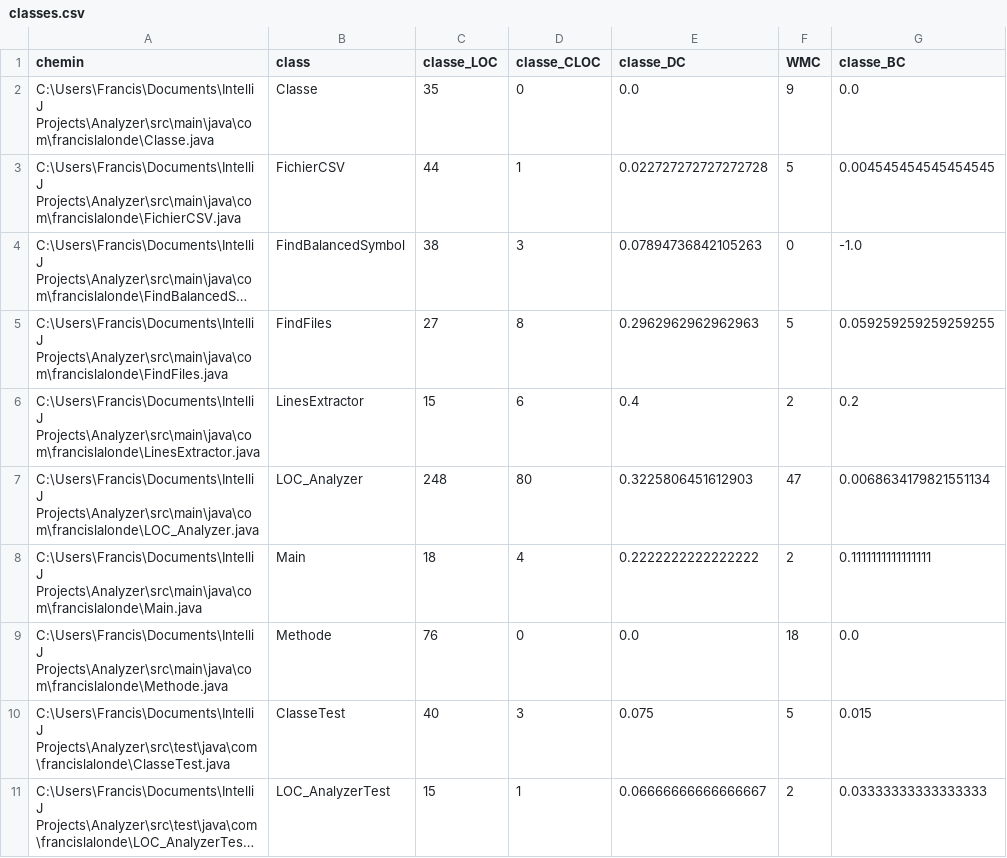
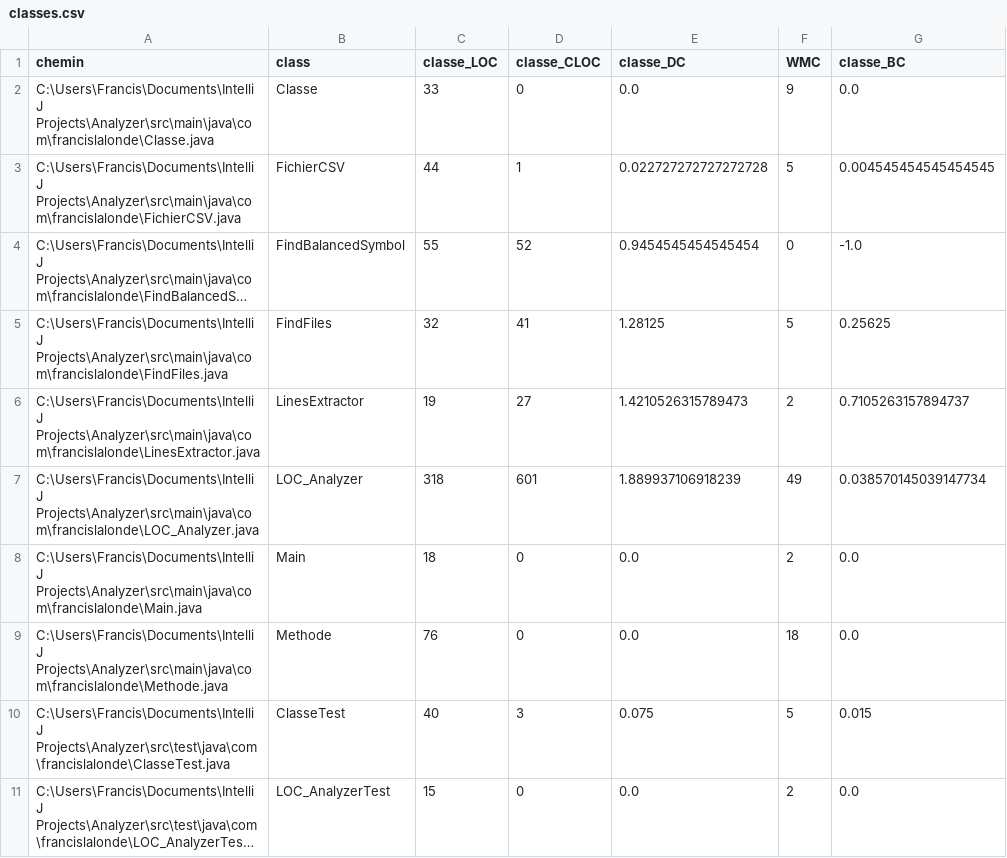
Before and after one commit to f-lalonde/Analyzer, a CSV file: classes.csv, drawn as a sheet; only a part is shown; long unchanged cells end in …; removed rows and columns are numbered as before the commit, all else as after; the diff covers the shown part only; the diff names each change by its address in the sheet, - before the commit and + after, or states it on an @@ line.

```diff
--- a/classes.csv
+++ b/classes.csv
-C2 (classe_LOC): 35
+C2 (classe_LOC): 33
-C4 (classe_LOC): 38
+C4 (classe_LOC): 55
-D4 (classe_CLOC): 3
+D4 (classe_CLOC): 52
-E4 (classe_DC): 0.07894736842105263
+E4 (classe_DC): 0.9454545454545454
-C5 (classe_LOC): 27
+C5 (classe_LOC): 32
-D5 (classe_CLOC): 8
+D5 (classe_CLOC): 41
-E5 (classe_DC): 0.2962962962962963
+E5 (classe_DC): 1.28125
-G5 (classe_BC): 0.059259259259259255
+G5 (classe_BC): 0.25625
-C6 (classe_LOC): 15
+C6 (classe_LOC): 19
-D6 (classe_CLOC): 6
+D6 (classe_CLOC): 27
-E6 (classe_DC): 0.4
+E6 (classe_DC): 1.4210526315789473
-G6 (classe_BC): 0.2
+G6 (classe_BC): 0.7105263157894737
-row 7: C:\Users\Francis\Documents\IntelliJ Projects\Analyzer\src\main\java\com\francislalonde\LOC_Analyzer.java | LOC_Analyzer | 248 | 80 | 0.3225806451612903 | 47 | 0.0068634179821551134
+row 7: C:\Users\Francis\Documents\IntelliJ Projects\Analyzer\src\main\java\com\francislalonde\LOC_Analyzer.java | LOC_Analyzer | 318 | 601 | 1.889937106918239 | 49 | 0.038570145039147734
-D8 (classe_CLOC): 4
+D8 (classe_CLOC): 0
-E8 (classe_DC): 0.2222222222222222
+E8 (classe_DC): 0.0
-G8 (classe_BC): 0.1111111111111111
+G8 (classe_BC): 0.0
-D11 (classe_CLOC): 1
+D11 (classe_CLOC): 0
-E11 (classe_DC): 0.06666666666666667
+E11 (classe_DC): 0.0
-G11 (classe_BC): 0.03333333333333333
+G11 (classe_BC): 0.0
```
Also changed, not shown: 11 added rows elsewhere in this file, methodes.csv, 14 other files.
